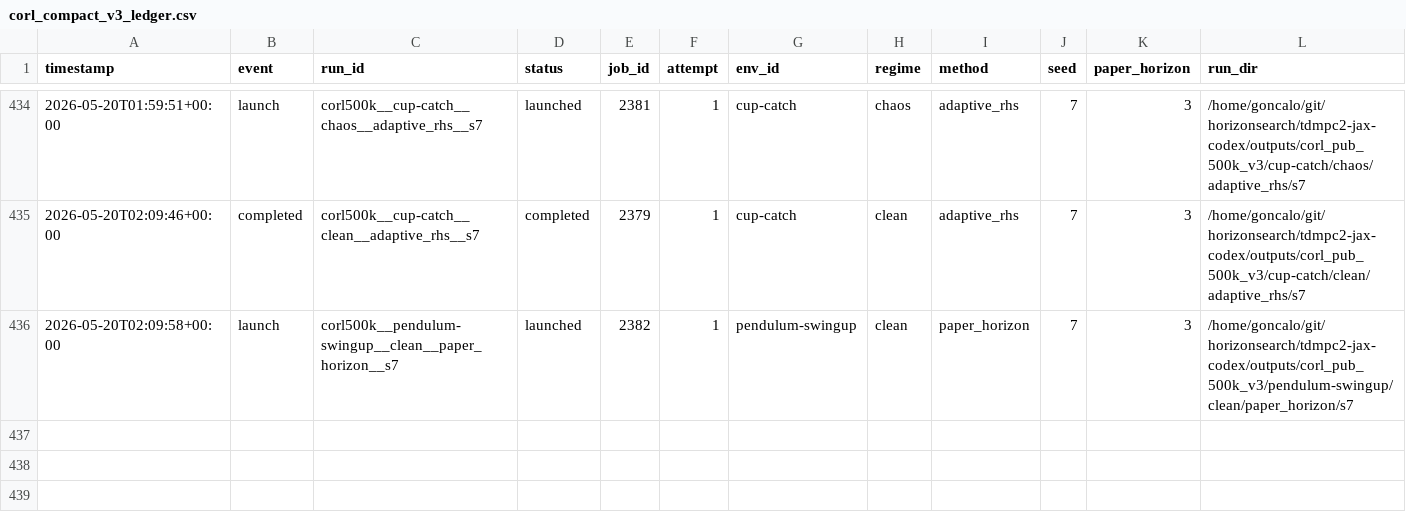
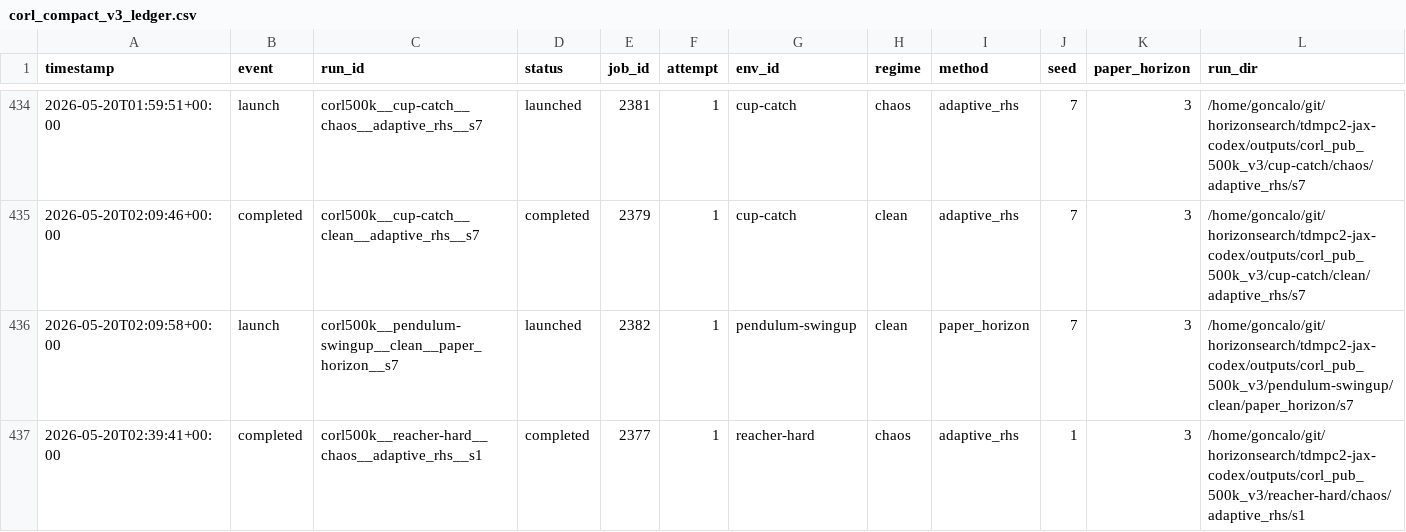
Before and after one commit to gguiomar/tdmpc2-jax, a CSV file: experiments/corl_compact_v3_ledger.csv, drawn as a sheet; only a part is shown, gaps mark what is left out; rows hold the shown columns only; the diff names each change by its address in the sheet, - before the commit and + after, or states it on an @@ line.

Commit message:
Steward update: record terminal job results

```diff
--- a/experiments/corl_compact_v3_ledger.csv
+++ b/experiments/corl_compact_v3_ledger.csv
+row 437: 2026-05-20T02:39:41+00:00 | completed | corl500k__reacher-hard__chaos__adaptive_rhs__s1 | completed | 2377 | 1 | reacher-hard | chaos | adaptive_rhs | 1 | 3 | /home/goncalo/git/horizonsearch/tdmpc2-jax-codex/outputs/corl_pub_500k_v3/reacher-hard/chaos/adaptive_rhs/s1
```
